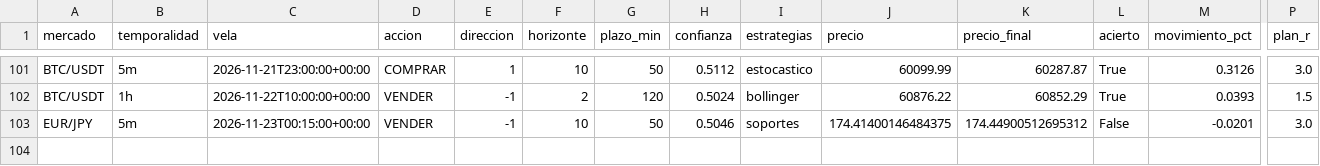
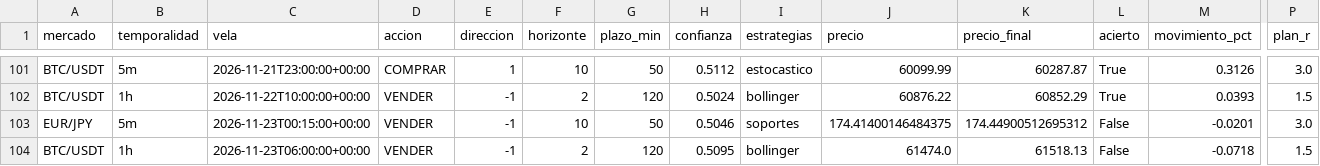
Before and after one commit to Andriuu20/analista-tecnico, a CSV file: vivo.csv, drawn as a sheet; only a part is shown, gaps mark what is left out; rows hold the shown columns only; the diff names each change by its address in the sheet, - before the commit and + after, or states it on an @@ line.

```diff
--- a/vivo.csv
+++ b/vivo.csv
+row 104: BTC/USDT | 1h | 2026-11-23T06:00:00+00:00 | VENDER | -1 | 2 | 120 | 0.5095 | bollinger | 61474.0 | 61518.13 | False | -0.0718 | 1.5
```
Also changed, not shown: 2 other files.
